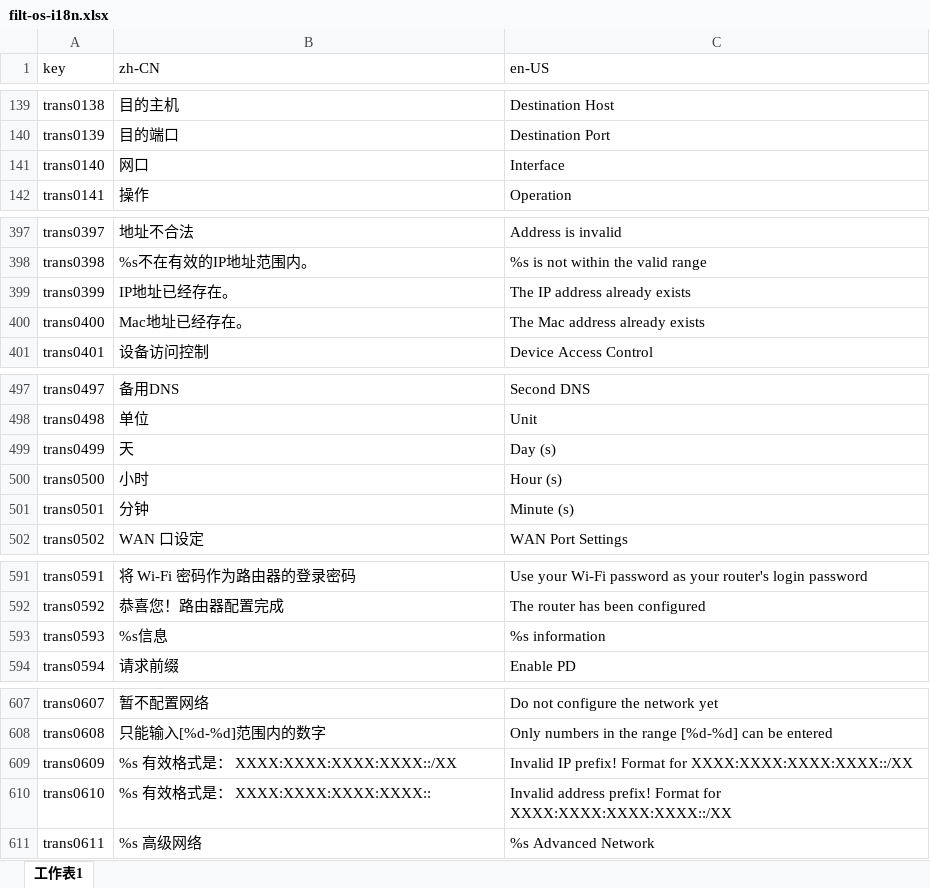
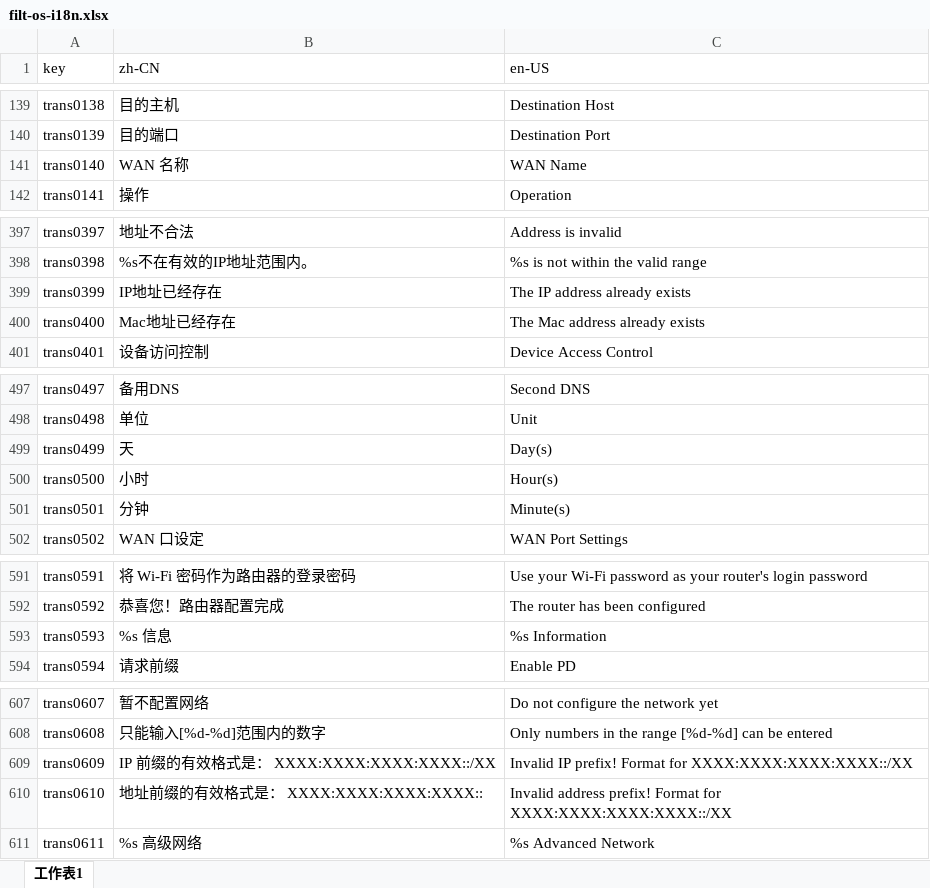
Before and after one commit to ytppp/fhtek-docs, an Excel workbook: filt-os-i18n.xlsx, sheet 工作表1, drawn as a sheet; only a part is shown, gaps mark what is left out; values as stored, in another font and other column widths than the file's, no borders; the diff covers the shown part only; the diff names each change by its address in the sheet, - before the commit and + after, or states it on an @@ line.

```diff
--- a/filt-os-i18n.xlsx (sheet 工作表1)
+++ b/filt-os-i18n.xlsx (sheet 工作表1)
-B141 (zh-CN): 网口
+B141 (zh-CN): WAN 名称
-C141 (en-US): Interface
+C141 (en-US): WAN Name
-B399 (zh-CN): IP地址已经存在。
+B399 (zh-CN): IP地址已经存在
-B400 (zh-CN): Mac地址已经存在。
+B400 (zh-CN): Mac地址已经存在
-C499 (en-US): Day (s)
+C499 (en-US): Day(s)
-C500 (en-US): Hour (s)
+C500 (en-US): Hour(s)
-C501 (en-US): Minute (s)
+C501 (en-US): Minute(s)
-B593 (zh-CN): %s信息
+B593 (zh-CN): %s 信息
-C593 (en-US): %s information
+C593 (en-US): %s Information
-B609 (zh-CN): %s 有效格式是： XXXX:XXXX:XXXX:XXXX::/XX
+B609 (zh-CN): IP 前缀的有效格式是： XXXX:XXXX:XXXX:XXXX::/XX
-B610 (zh-CN): %s 有效格式是： XXXX:XXXX:XXXX:XXXX::
+B610 (zh-CN): 地址前缀的有效格式是： XXXX:XXXX:XXXX:XXXX::
```
Also changed, not shown: 3 edited cells elsewhere in this sheet, 2 other files.
